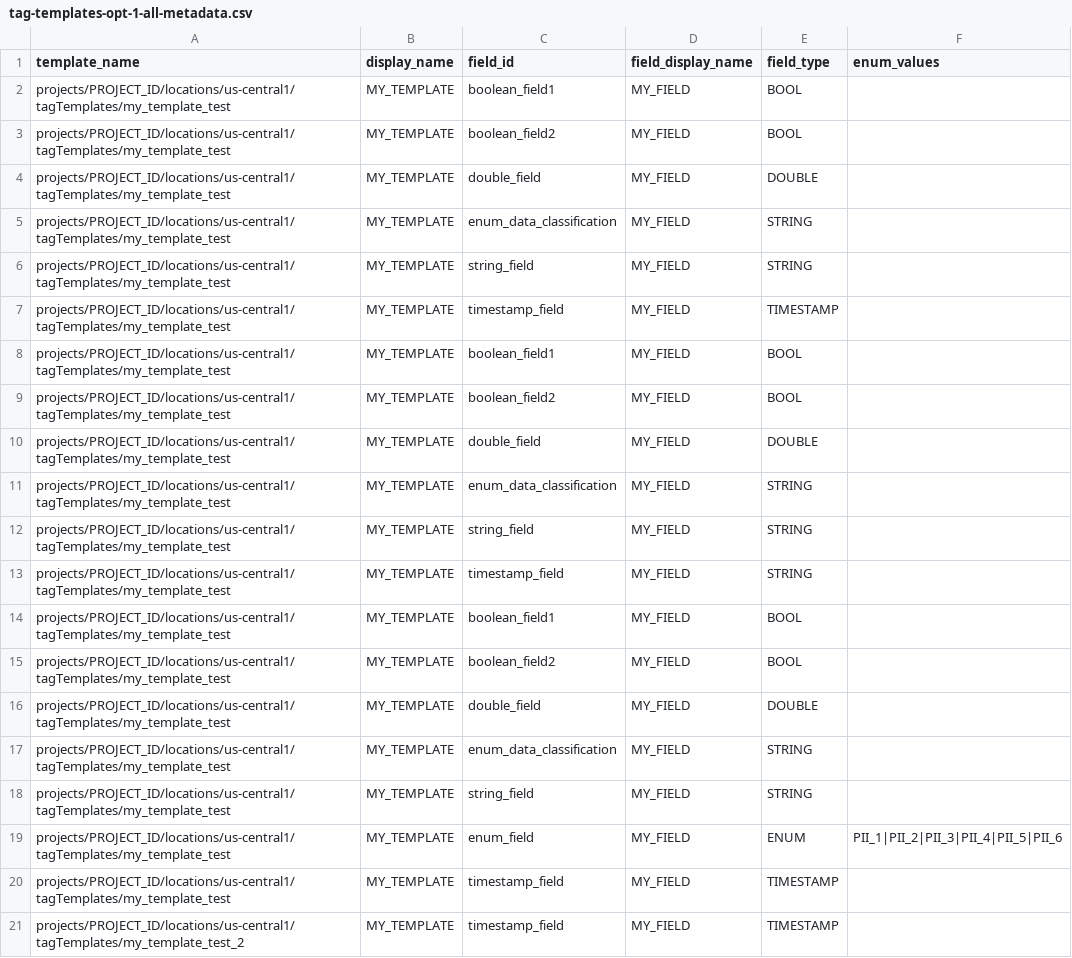
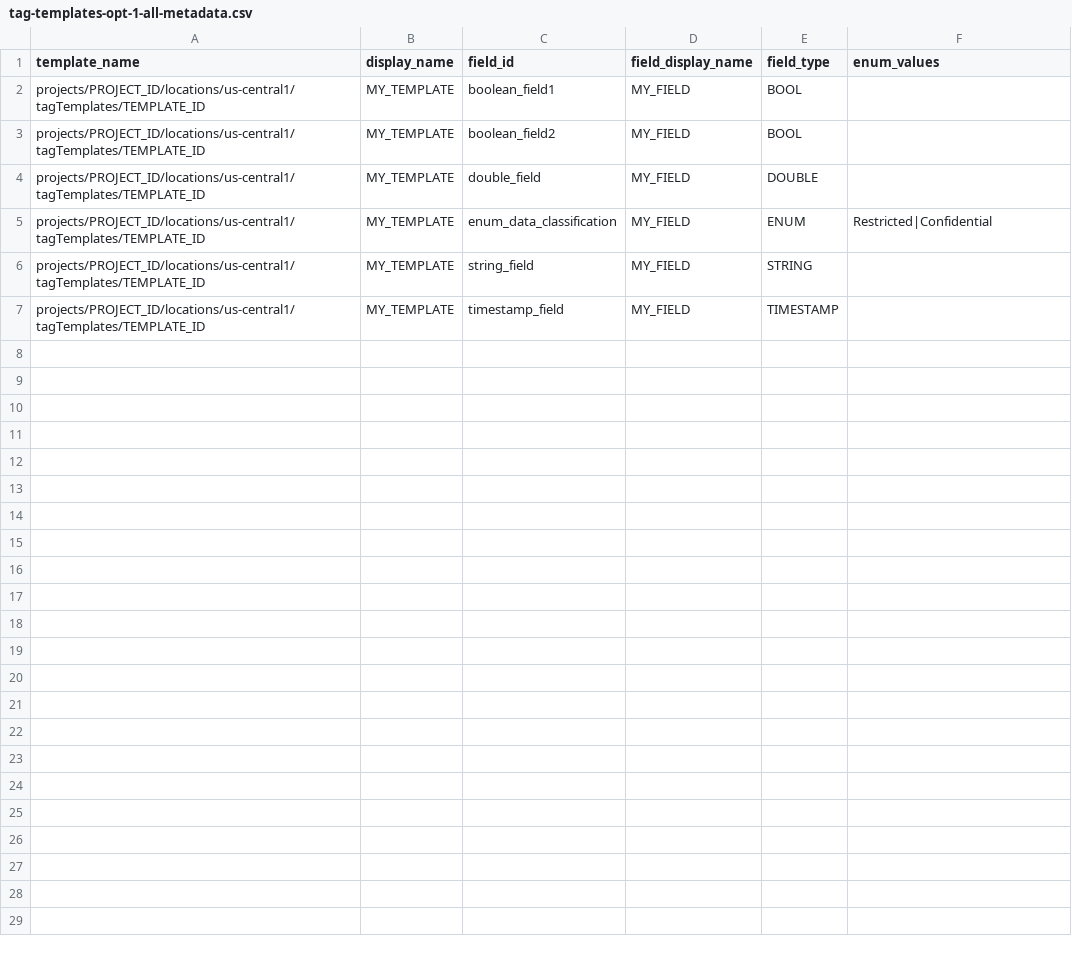
Before and after one commit to mesmacosta/datacatalog-util, a CSV file: sample-input/create-tag-templates/tag-templates-opt-1-all-metadata.csv, drawn as a sheet.

```diff
--- a/sample-input/create-tag-templates/tag-templates-opt-1-all-metadata.csv
+++ b/sample-input/create-tag-templates/tag-templates-opt-1-all-metadata.csv
@@ -1,21 +1,7 @@
 template_name,display_name,field_id,field_display_name,field_type,enum_values
-projects/PROJECT_ID/locations/us-central1/tagTemplates/my_template_test,MY_TEMPLATE,boolean_field1,MY_FIELD,BOOL,
-projects/PROJECT_ID/locations/us-central1/tagTemplates/my_template_test,MY_TEMPLATE,boolean_field2,MY_FIELD,BOOL,
-projects/PROJECT_ID/locations/us-central1/tagTemplates/my_template_test,MY_TEMPLATE,double_field,MY_FIELD,DOUBLE,
-projects/PROJECT_ID/locations/us-central1/tagTemplates/my_template_test,MY_TEMPLATE,enum_data_classification,MY_FIELD,STRING,
-projects/PROJECT_ID/locations/us-central1/tagTemplates/my_template_test,MY_TEMPLATE,string_field,MY_FIELD,STRING,
-projects/PROJECT_ID/locations/us-central1/tagTemplates/my_template_test,MY_TEMPLATE,timestamp_field,MY_FIELD,TIMESTAMP,
-projects/PROJECT_ID/locations/us-central1/tagTemplates/my_template_test,MY_TEMPLATE,boolean_field1,MY_FIELD,BOOL,
-projects/PROJECT_ID/locations/us-central1/tagTemplates/my_template_test,MY_TEMPLATE,boolean_field2,MY_FIELD,BOOL,
-projects/PROJECT_ID/locations/us-central1/tagTemplates/my_template_test,MY_TEMPLATE,double_field,MY_FIELD,DOUBLE,
-projects/PROJECT_ID/locations/us-central1/tagTemplates/my_template_test,MY_TEMPLATE,enum_data_classification,MY_FIELD,STRING,
-projects/PROJECT_ID/locations/us-central1/tagTemplates/my_template_test,MY_TEMPLATE,string_field,MY_FIELD,STRING,
-projects/PROJECT_ID/locations/us-central1/tagTemplates/my_template_test,MY_TEMPLATE,timestamp_field,MY_FIELD,STRING,
-projects/PROJECT_ID/locations/us-central1/tagTemplates/my_template_test,MY_TEMPLATE,boolean_field1,MY_FIELD,BOOL,
-projects/PROJECT_ID/locations/us-central1/tagTemplates/my_template_test,MY_TEMPLATE,boolean_field2,MY_FIELD,BOOL,
-projects/PROJECT_ID/locations/us-central1/tagTemplates/my_template_test,MY_TEMPLATE,double_field,MY_FIELD,DOUBLE,
-projects/PROJECT_ID/locations/us-central1/tagTemplates/my_template_test,MY_TEMPLATE,enum_data_classification,MY_FIELD,STRING,
-projects/PROJECT_ID/locations/us-central1/tagTemplates/my_template_test,MY_TEMPLATE,string_field,MY_FIELD,STRING,
-projects/PROJECT_ID/locations/us-central1/tagTemplates/my_template_test,MY_TEMPLATE,enum_field,MY_FIELD,ENUM,PII_1|PII_2|PII_3|PII_4|PII_5|PII_6
-projects/PROJECT_ID/locations/us-central1/tagTemplates/my_template_test,MY_TEMPLATE,timestamp_field,MY_FIELD,TIMESTAMP,
-projects/PROJECT_ID/locations/us-central1/tagTemplates/my_template_test_2,MY_TEMPLATE,timestamp_field,MY_FIELD,TIMESTAMP,
+projects/PROJECT_ID/locations/us-central1/tagTemplates/TEMPLATE_ID,MY_TEMPLATE,boolean_field1,MY_FIELD,BOOL,
+projects/PROJECT_ID/locations/us-central1/tagTemplates/TEMPLATE_ID,MY_TEMPLATE,boolean_field2,MY_FIELD,BOOL,
+projects/PROJECT_ID/locations/us-central1/tagTemplates/TEMPLATE_ID,MY_TEMPLATE,double_field,MY_FIELD,DOUBLE,
+projects/PROJECT_ID/locations/us-central1/tagTemplates/TEMPLATE_ID,MY_TEMPLATE,enum_data_classification,MY_FIELD,ENUM,Restricted|Confidential
+projects/PROJECT_ID/locations/us-central1/tagTemplates/TEMPLATE_ID,MY_TEMPLATE,string_field,MY_FIELD,STRING,
+projects/PROJECT_ID/locations/us-central1/tagTemplates/TEMPLATE_ID,MY_TEMPLATE,timestamp_field,MY_FIELD,TIMESTAMP,
```
Also changed, not shown: 1 other file.
